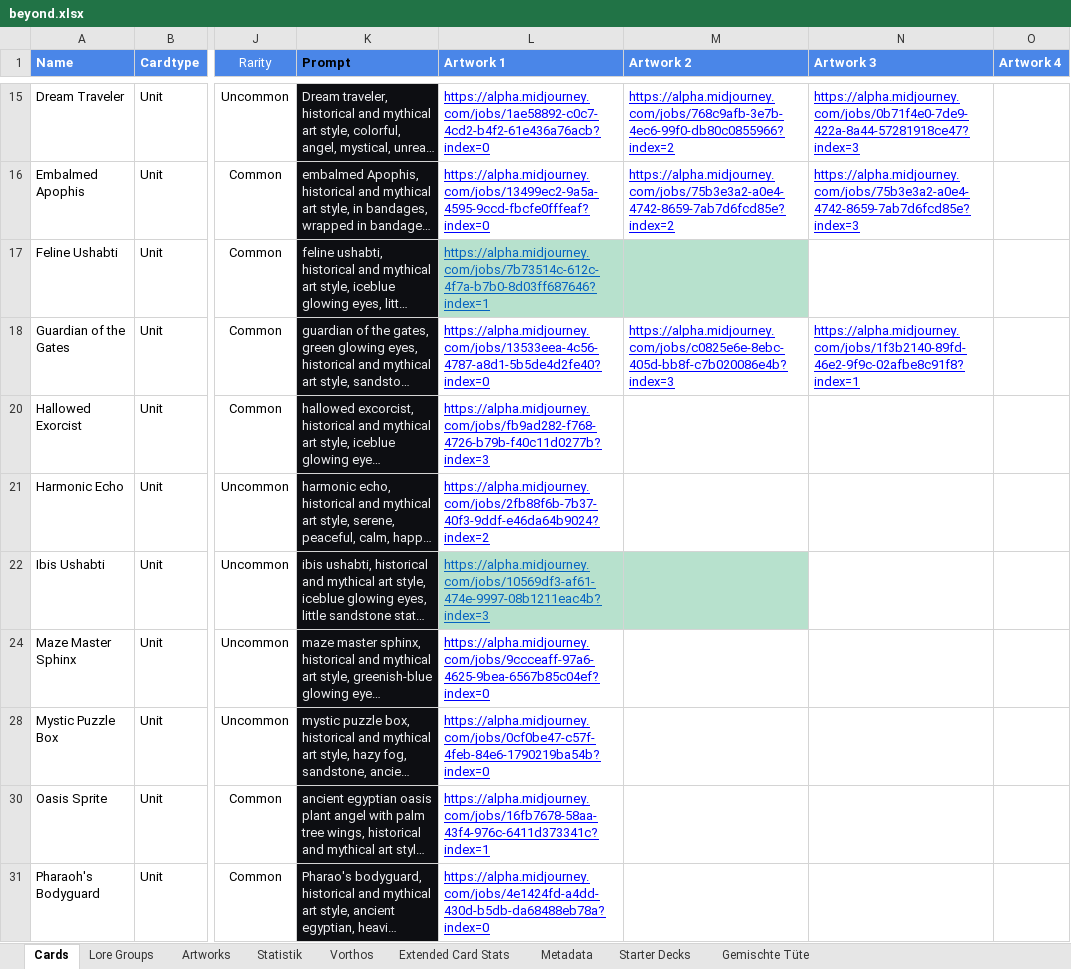
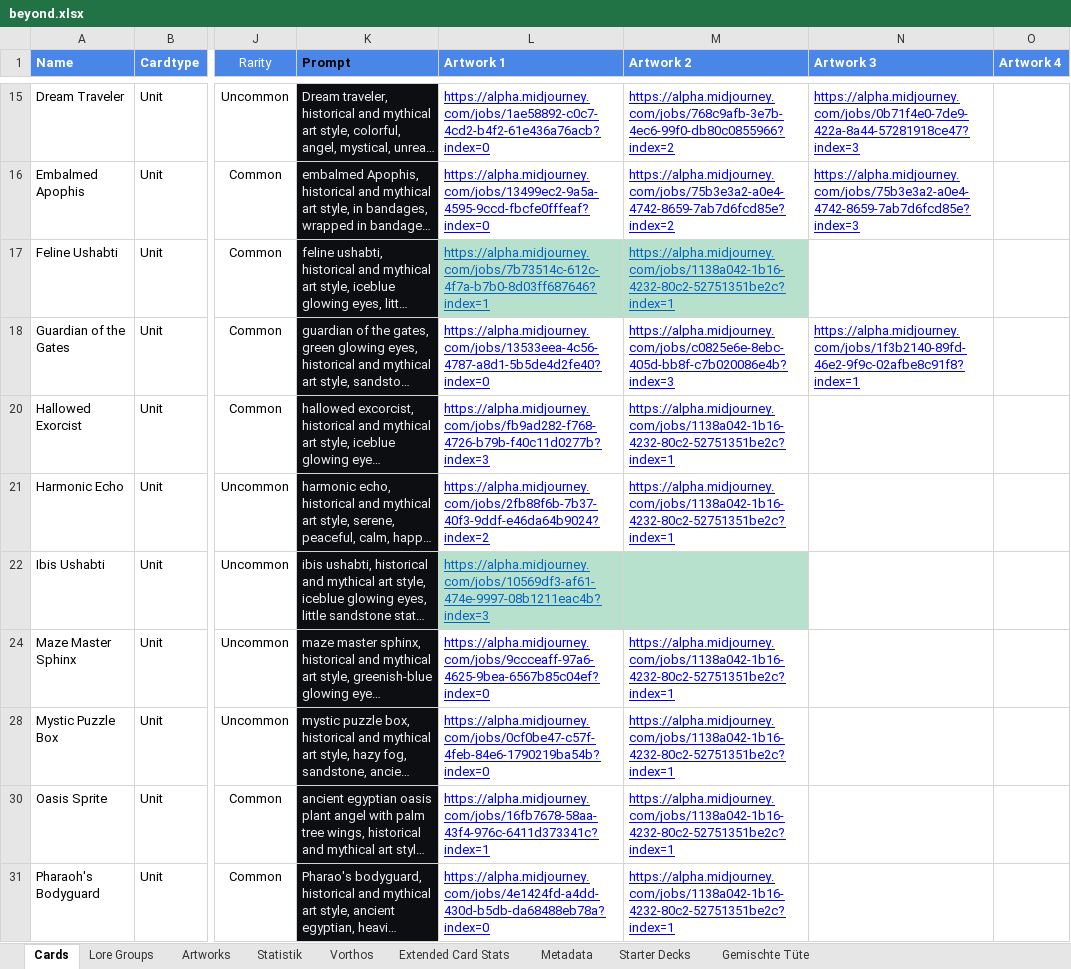
Before and after one commit to nonbiristudios/shardsofbeyond, an Excel workbook: workspace/card-data/beyond.xlsx, sheet Cards, drawn as a sheet; only a part is shown, gaps mark what is left out; long unchanged cells end in …; values as stored, in another font and other column widths than the file's, no borders; charts and pictures and conditional formats not drawn; the diff covers the shown part only; the diff names each change by its address in the sheet, - before the commit and + after, or states it on an @@ line.

```diff
--- a/workspace/card-data/beyond.xlsx (sheet Cards)
+++ b/workspace/card-data/beyond.xlsx (sheet Cards)
-M17 (Artwork 2): (empty)
+M17 (Artwork 2): https://alpha.midjourney.com/jobs/1138a042-1b16-4232-80c2-52751351be2c?index=1
-M20:M21 (Artwork 2): (empty)
+M20:M21 (Artwork 2): https://alpha.midjourney.com/jobs/1138a042-1b16-4232-80c2-52751351be2c?index=1
-M24 (Artwork 2): (empty)
+M24 (Artwork 2): https://alpha.midjourney.com/jobs/1138a042-1b16-4232-80c2-52751351be2c?index=1
-M28 (Artwork 2): (empty)
+M28 (Artwork 2): https://alpha.midjourney.com/jobs/1138a042-1b16-4232-80c2-52751351be2c?index=1
-M30:M31 (Artwork 2): (empty)
+M30:M31 (Artwork 2): https://alpha.midjourney.com/jobs/1138a042-1b16-4232-80c2-52751351be2c?index=1
```
Also changed, not shown: 34 edited cells and cell formats elsewhere in this sheet, sheet Lore Groups, charts or pictures, 2 other files.
